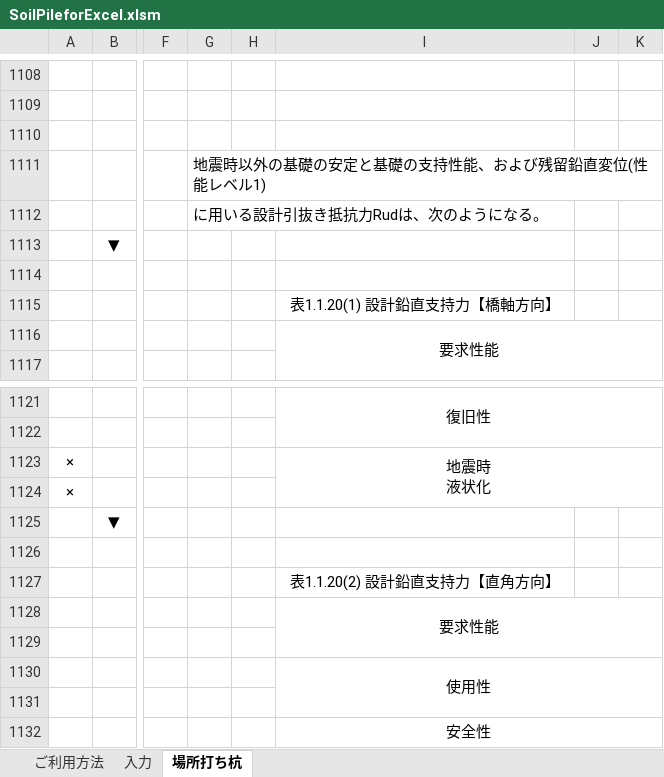
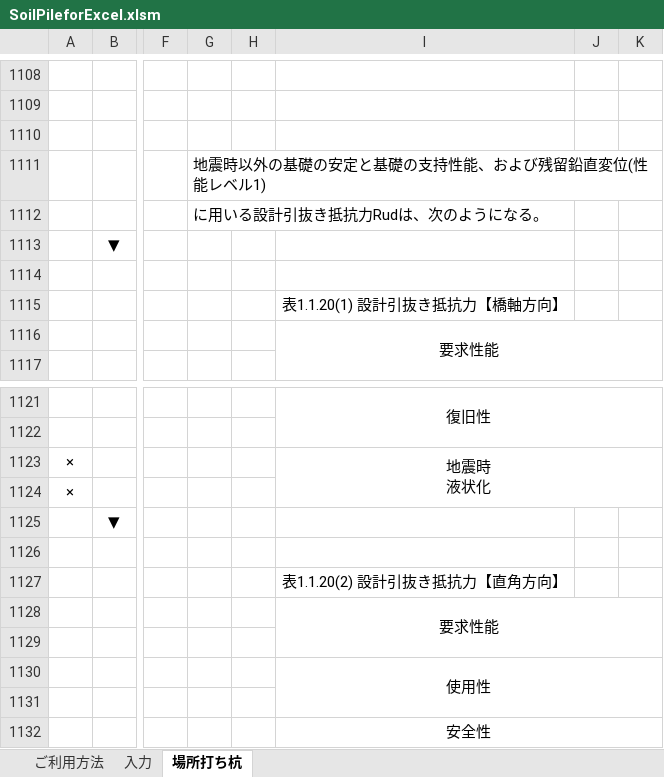
Before and after one commit to structuralengine/SoilPileforExcel, an Excel workbook: SoilPileforExcel.xlsm, sheet 場所打ち杭, drawn as a sheet; only a part is shown, gaps mark what is left out; values as stored, in another font and other column widths than the file's, no borders; charts and pictures not drawn; the diff names each change by its address in the sheet, - before the commit and + after, or states it on an @@ line.

```diff
--- a/SoilPileforExcel.xlsm (sheet 場所打ち杭)
+++ b/SoilPileforExcel.xlsm (sheet 場所打ち杭)
-I1115: 表1.1.20(1) 設計鉛直支持力【橋軸方向】
+I1115: 表1.1.20(1) 設計引抜き抵抗力【橋軸方向】
-I1127: 表1.1.20(2) 設計鉛直支持力【直角方向】
+I1127: 表1.1.20(2) 設計引抜き抵抗力【直角方向】
```
